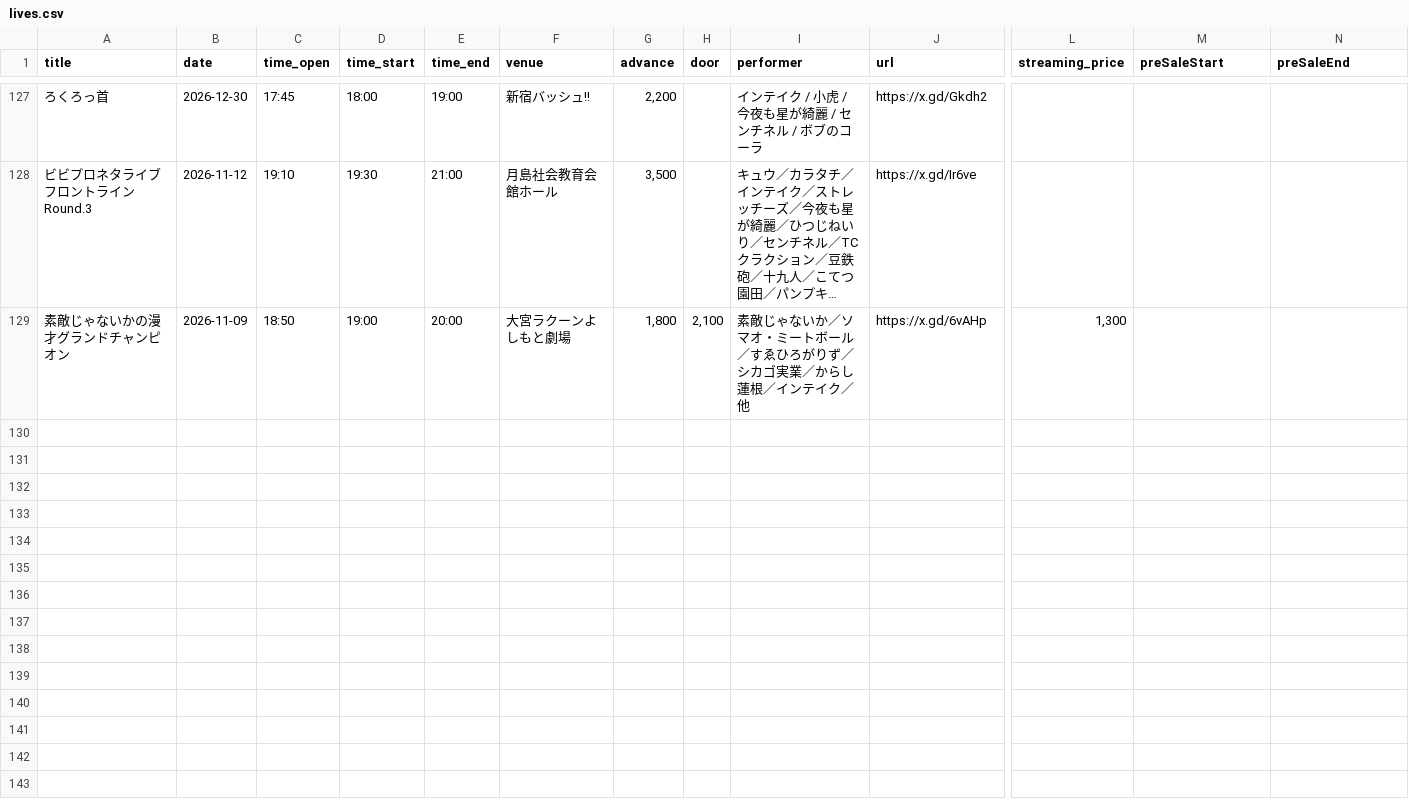
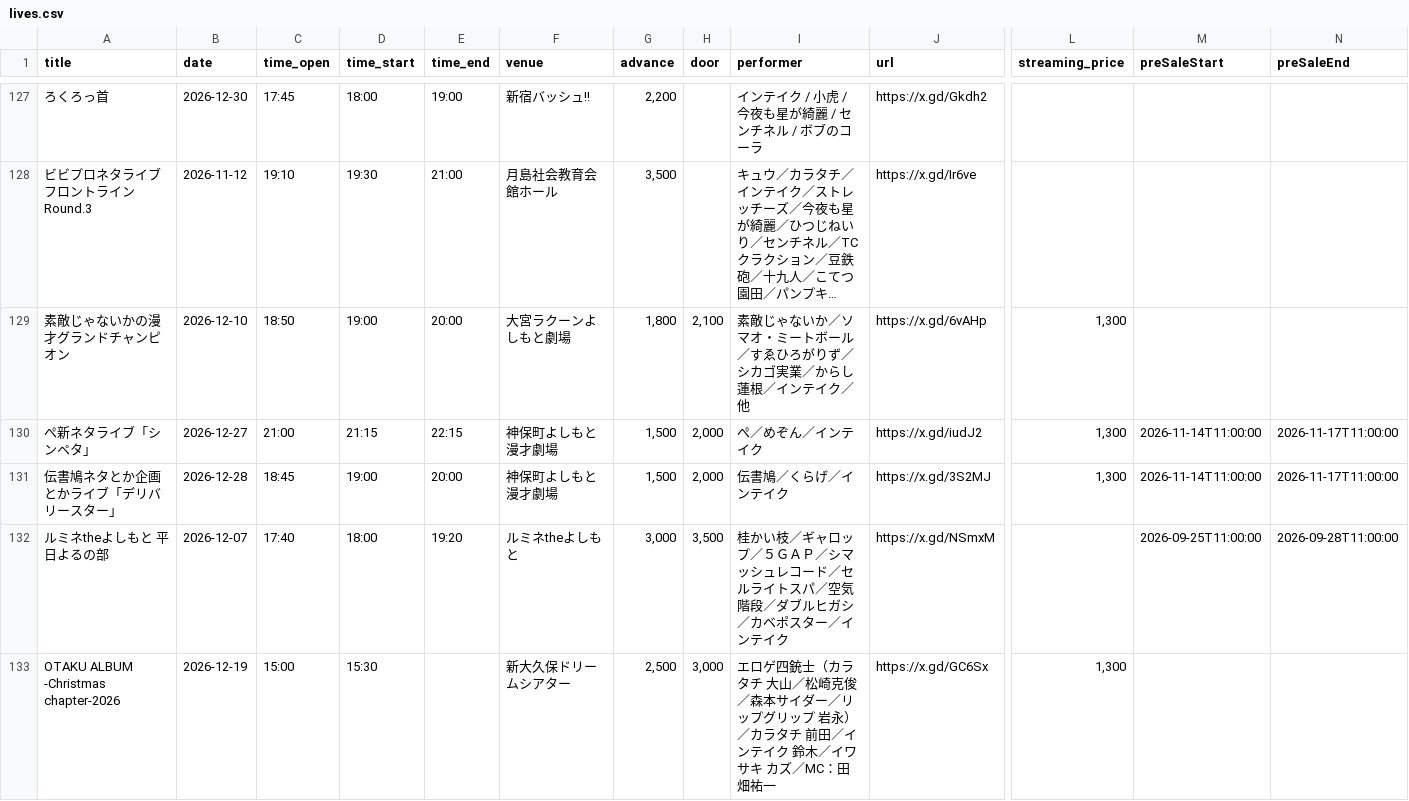
Before and after one commit to unofficial-info/intake_information, a CSV file: arrange/lives.csv, drawn as a sheet; only a part is shown, gaps mark what is left out; long unchanged cells end in …; rows hold the shown columns only; the diff covers the shown part only; the diff names each change by its address in the sheet, - before the commit and + after, or states it on an @@ line.

```diff
--- a/arrange/lives.csv
+++ b/arrange/lives.csv
-B129 (date): 2026-11-09
+B129 (date): 2026-12-10
+row 130: ぺ新ネタライブ「シンペタ」 | 2026-12-27 | 21:00 | 21:15 | 22:15 | 神保町よしもと漫才劇場 | 1,500 | 2,000 | ぺ／めぞん／インテイク | https://x.gd/iudJ2 | 1,300 | 2026-11-14T11:00:00 | 2026-11-17T11:00:00
+row 131: 伝書鳩ネタとか企画とかライブ「デリバリースター」 | 2026-12-28 | 18:45 | 19:00 | 20:00 | 神保町よしもと漫才劇場 | 1,500 | 2,000 | 伝書鳩／くらげ／インテイク | https://x.gd/3S2MJ | 1,300 | 2026-11-14T11:00:00 | 2026-11-17T11:00:00
+row 132: ルミネtheよしもと 平日よるの部 | 2026-12-07 | 17:40 | 18:00 | 19:20 | ルミネtheよしもと | 3,000 | 3,500 | 桂かい枝／ギャロップ／５ＧＡＰ／シマッシュレコード／セルライトスパ／空気階段／ダブルヒガシ／カベポスター／インテイク | https://x.gd/NSmxM |  | 2026-09-25T11:00:00 | 2026-09-28T11:00:00
+row 133: OTAKU ALBUM -Christmas chapter-2026 | 2026-12-19 | 15:00 | 15:30 |  | 新大久保ドリームシアター | 2,500 | 3,000 | エロゲ四銃士（カラタチ 大山／松崎克俊／森本サイダー／リップグリップ 岩永）／カラタチ 前田／インテイク 鈴木／イワサキ カズ／MC：田畑祐一 | https://x.gd/GC6Sx | 1,300
```
Also changed, not shown: 4 added rows elsewhere in this file, 16 other files.
